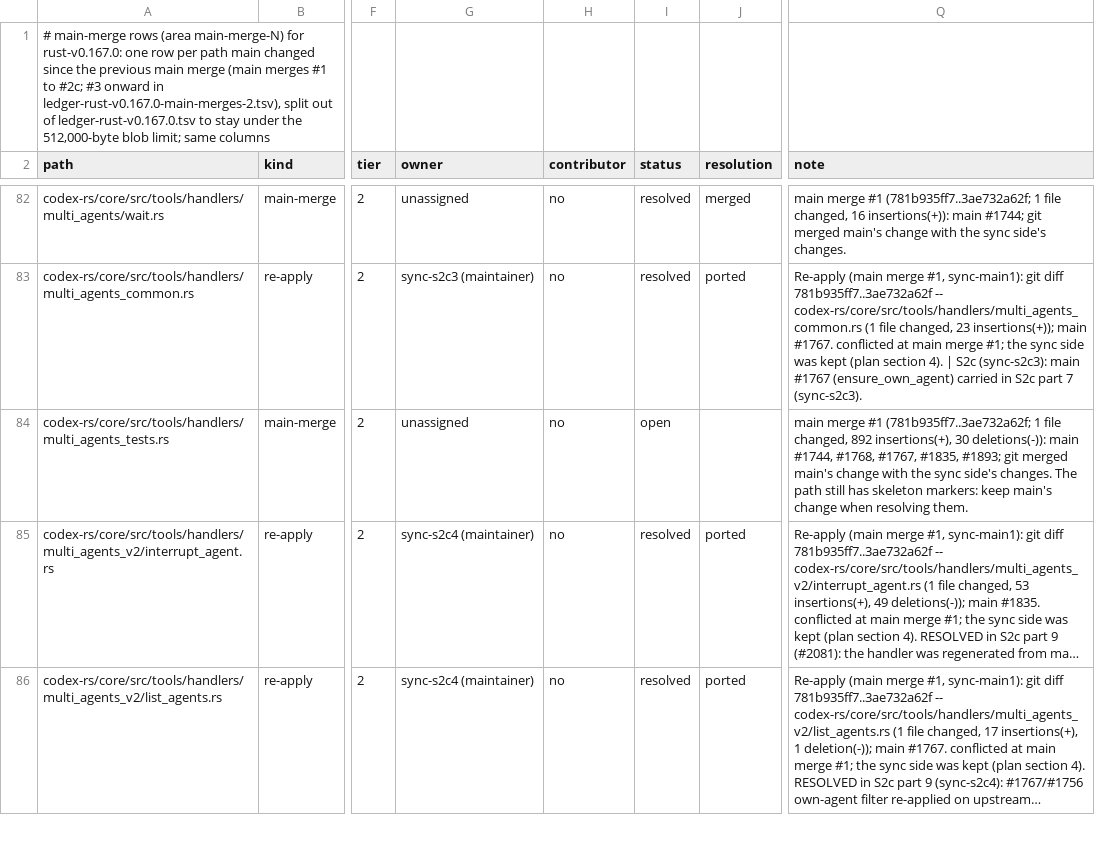
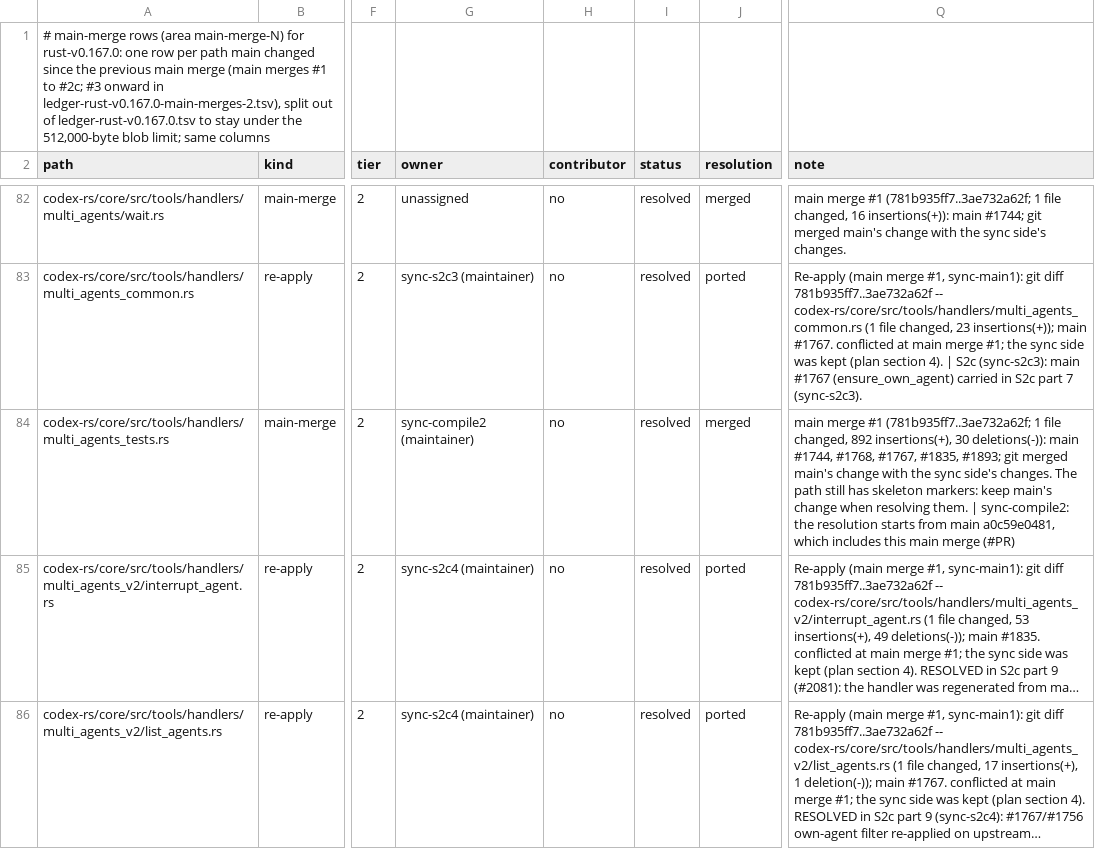
Before and after one commit to CorbanuCore/CorbanuTerminal, a TSV file: docs/management/upstreamSync/ledger-rust-v0.167.0-main-merges.tsv, drawn as a sheet; only a part is shown, gaps mark what is left out; long unchanged cells end in …; the diff covers the shown part only; the diff names each change by its address in the sheet, - before the commit and + after, or states it on an @@ line.

```diff
--- a/docs/management/upstreamSync/ledger-rust-v0.167.0-main-merges.tsv
+++ b/docs/management/upstreamSync/ledger-rust-v0.167.0-main-merges.tsv
-G84 (owner): unassigned
+G84 (owner): sync-compile2 (maintainer)
-I84 (status): open
+I84 (status): resolved
-J84 (resolution): (empty)
+J84 (resolution): merged
-Q84 (note): …resolving them.
+Q84 (note): …resolving them. | sync-compile2: the resolution starts from main a0c59e0481, which includes this main merge (#PR)
```
Also changed, not shown: 9 edited cells elsewhere in this file, docs/management/upstreamSync/ledger-rust-v0.167.0-compile.tsv, docs/management/upstreamSync/ledger-rust-v0.167.0.tsv, 43 other files.
